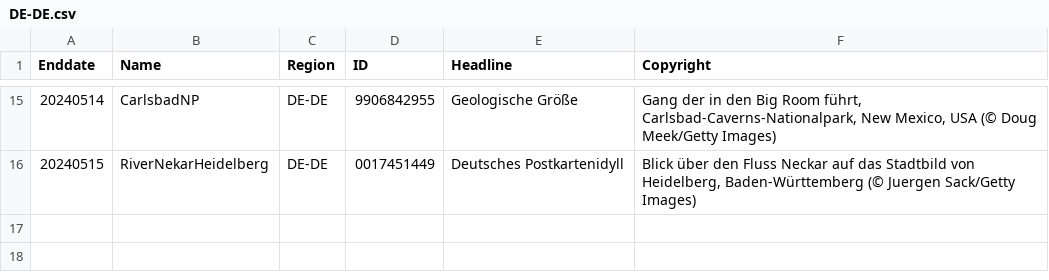
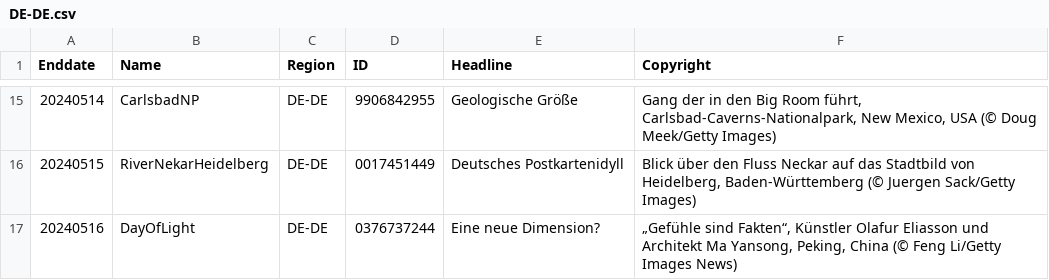
Before and after one commit to tauyoungsama/imageArchive, a CSV file: metadata/DE-DE.csv, drawn as a sheet; only a part is shown, gaps mark what is left out.

```diff
--- a/metadata/DE-DE.csv
+++ b/metadata/DE-DE.csv
@@ -16 +16,2 @@ Enddate,Name,Region,ID,Headline,Copyright
 20240515,RiverNekarHeidelberg,DE-DE,0017451449,"Deutsches Postkartenidyll","Blick über den Fluss Neckar auf das Stadtbild von Heidelberg, Baden-Württemberg (© Juergen Sack/Getty Images)"
+20240516,DayOfLight,DE-DE,0376737244,"Eine neue Dimension?","„Gefühle sind Fakten“, Künstler Olafur Eliasson und Architekt Ma Yansong, Peking, China (© Feng Li/Getty Images News)"
```
Also changed, not shown: metadata/EN-GB.csv, metadata/EN-IN.csv, 11 other files.
